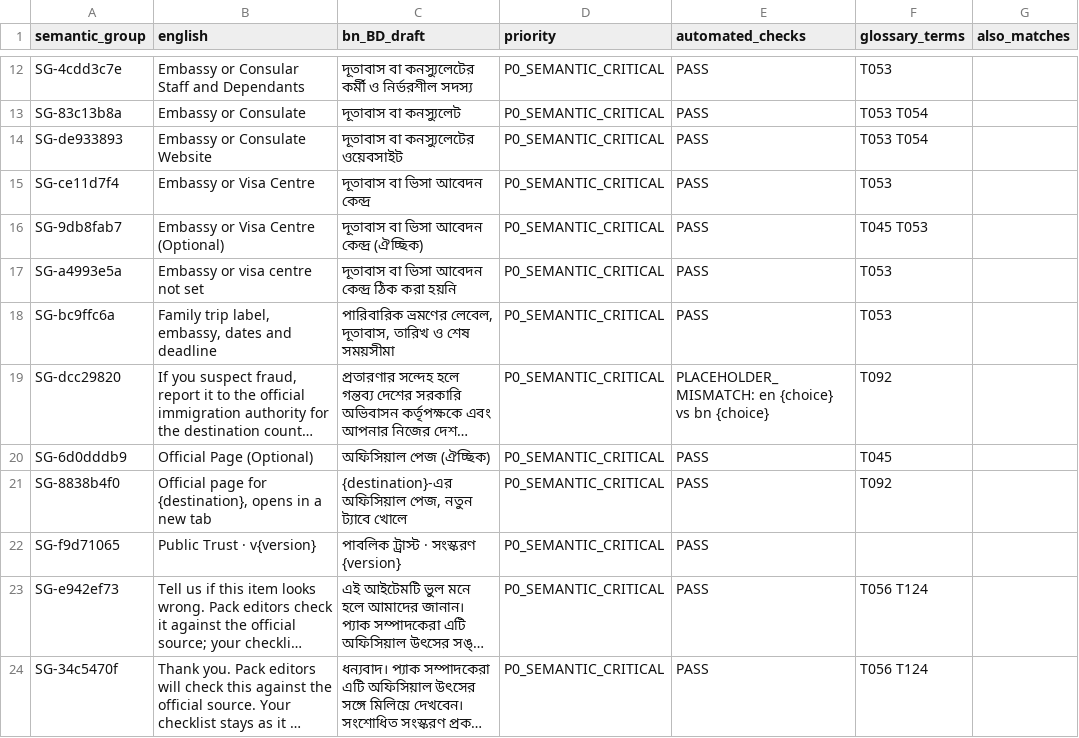
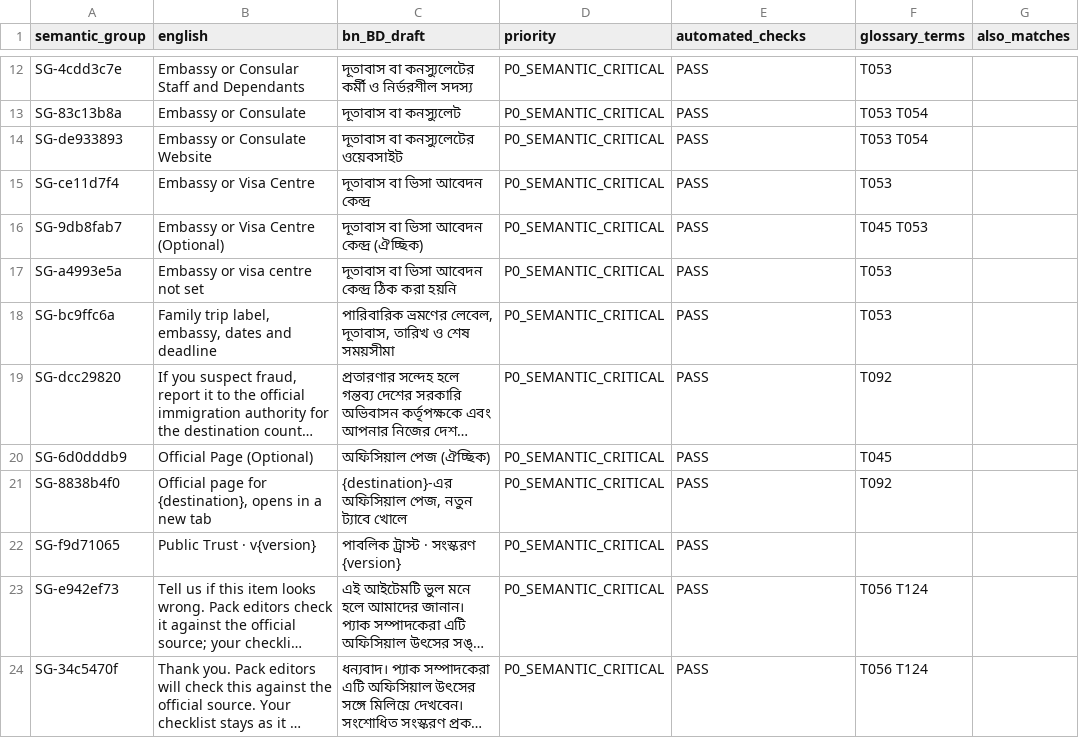
Before and after one commit to sadatnitex/visastack, a CSV file: docs/localization/data/review-queues/04-official-visa-requirements.csv, drawn as a sheet; only a part is shown, gaps mark what is left out; long unchanged cells end in …; the diff names each change by its address in the sheet, - before the commit and + after, or states it on an @@ line.

```diff
--- a/docs/localization/data/review-queues/04-official-visa-requirements.csv
+++ b/docs/localization/data/review-queues/04-official-visa-requirements.csv
-E19 (automated_checks): PLACEHOLDER_MISMATCH: en {choice} vs bn {choice}
+E19 (automated_checks): PASS
```
Also changed, not shown: docs/localization/data/FLAGGED_AUDIT.csv, docs/localization/data/review-queues/01-ordinary-ui.csv, 37 other files.
